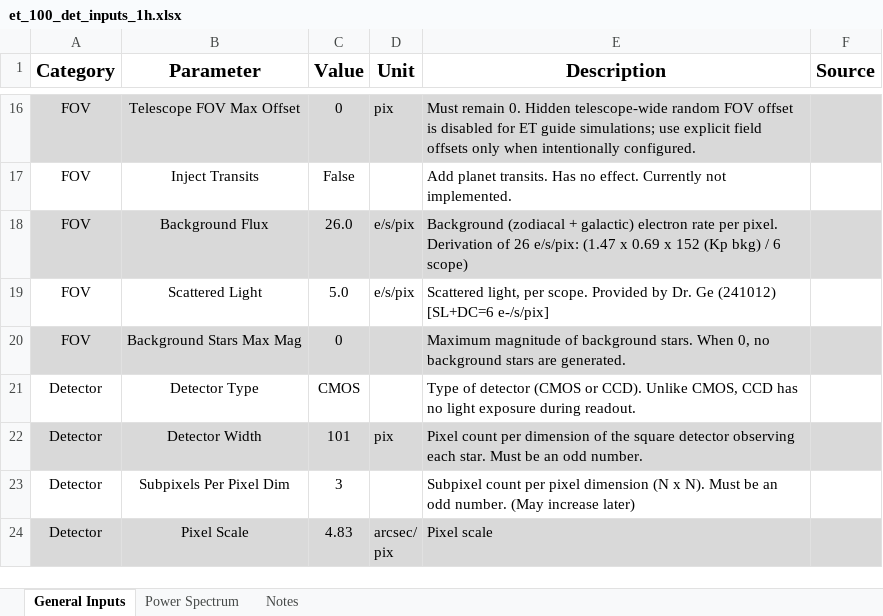
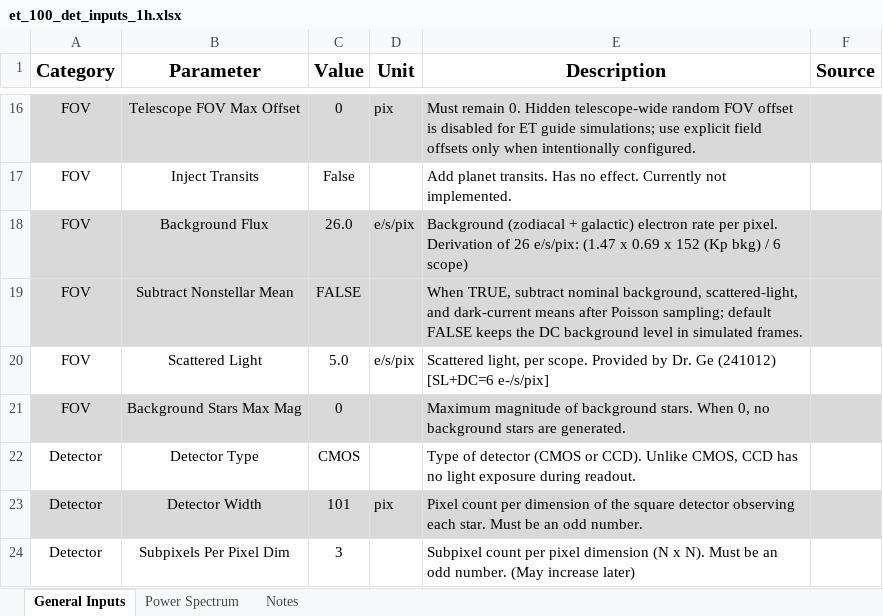
Before and after one commit to TutuchanXD/ET-fsgsim, an Excel workbook: config/et_100_det_inputs_1h.xlsx, sheet General Inputs, drawn as a sheet; only a part is shown, gaps mark what is left out; the shorter side is filled out with more unchanged rows; values as stored, in another font and other column widths than the file's, no borders; table styles not drawn; the diff names each change by its address in the sheet, - before the commit and + after, or states it on an @@ line.

Commit message:
chore: expose nonstellar mean subtraction config

```diff
--- a/config/et_100_det_inputs_1h.xlsx (sheet General Inputs)
+++ b/config/et_100_det_inputs_1h.xlsx (sheet General Inputs)
+row 19: FOV | Subtract Nonstellar Mean | FALSE |  | When TRUE, subtract nominal background, scattered-light, and dark-current means after Poisson sampling; default FALSE keeps the DC background level in simulated frames.
```
Also changed, not shown: 2 other files.
